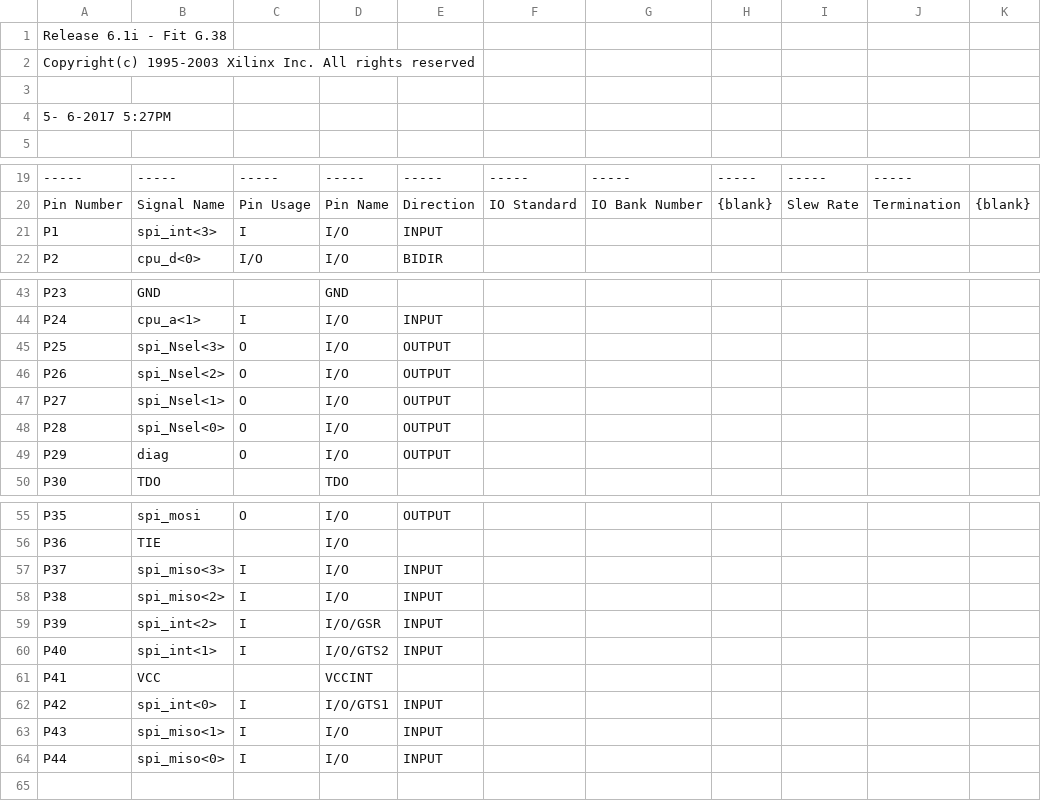
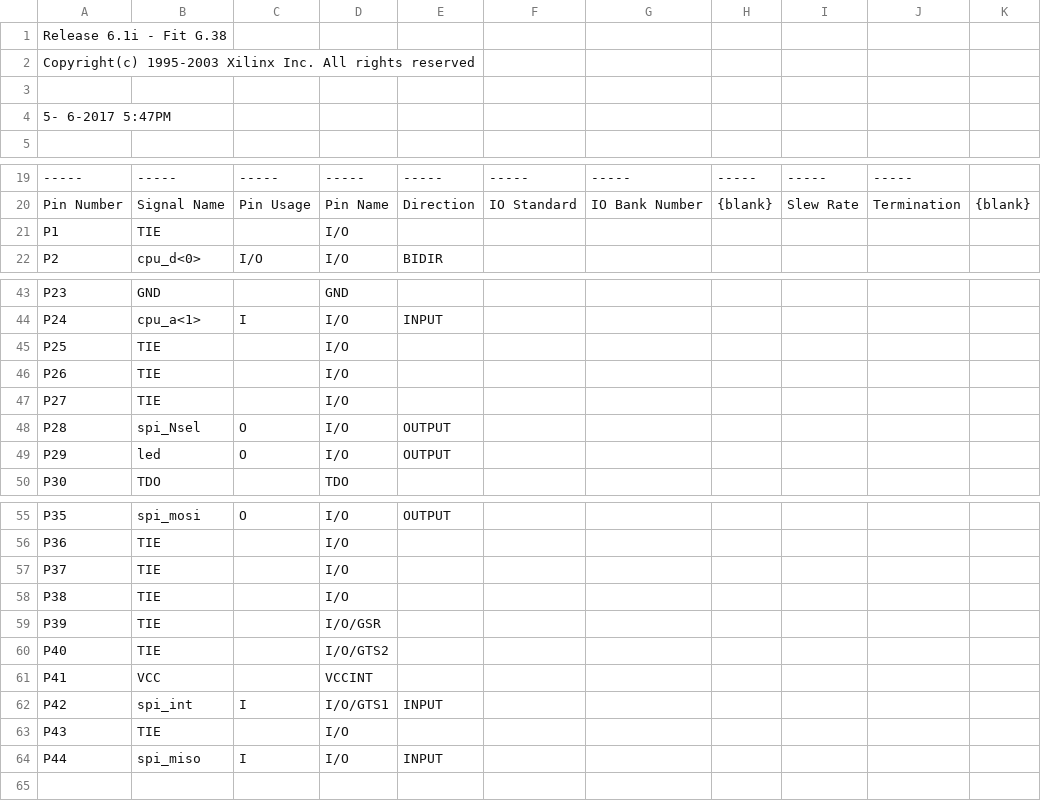
Before and after one commit to freitz85/AppleIISd, a CSV file: spi6502b_pad.csv, drawn as a sheet; only a part is shown, gaps mark what is left out; the diff names each change by its address in the sheet, - before the commit and + after, or states it on an @@ line.

Commit message:
additional misos and int removed

```diff
--- a/spi6502b_pad.csv
+++ b/spi6502b_pad.csv
-A4: 5- 6-2017 5:27PM
+A4: 5- 6-2017 5:47PM
-B21: spi_int<3>
+B21: TIE
-C21: I
+C21: (empty)
-E21: INPUT
+E21: (empty)
-B45: spi_Nsel<3>
+B45: TIE
-C45:C47: O
+C45:C47: (empty)
-E45:E47: OUTPUT
+E45:E47: (empty)
-B46: spi_Nsel<2>
+B46: TIE
-B47: spi_Nsel<1>
+B47: TIE
-B48: spi_Nsel<0>
+B48: spi_Nsel
-B49: diag
+B49: led
-B57: spi_miso<3>
+B57: TIE
-C57:C60: I
+C57:C60: (empty)
-E57:E60: INPUT
+E57:E60: (empty)
-B58: spi_miso<2>
+B58: TIE
-B59: spi_int<2>
+B59: TIE
-B60: spi_int<1>
+B60: TIE
-B62: spi_int<0>
+B62: spi_int
-B63: spi_miso<1>
+B63: TIE
-C63: I
+C63: (empty)
-E63: INPUT
+E63: (empty)
-B64: spi_miso<0>
+B64: spi_miso
```
Also changed, not shown: 17 other files.
